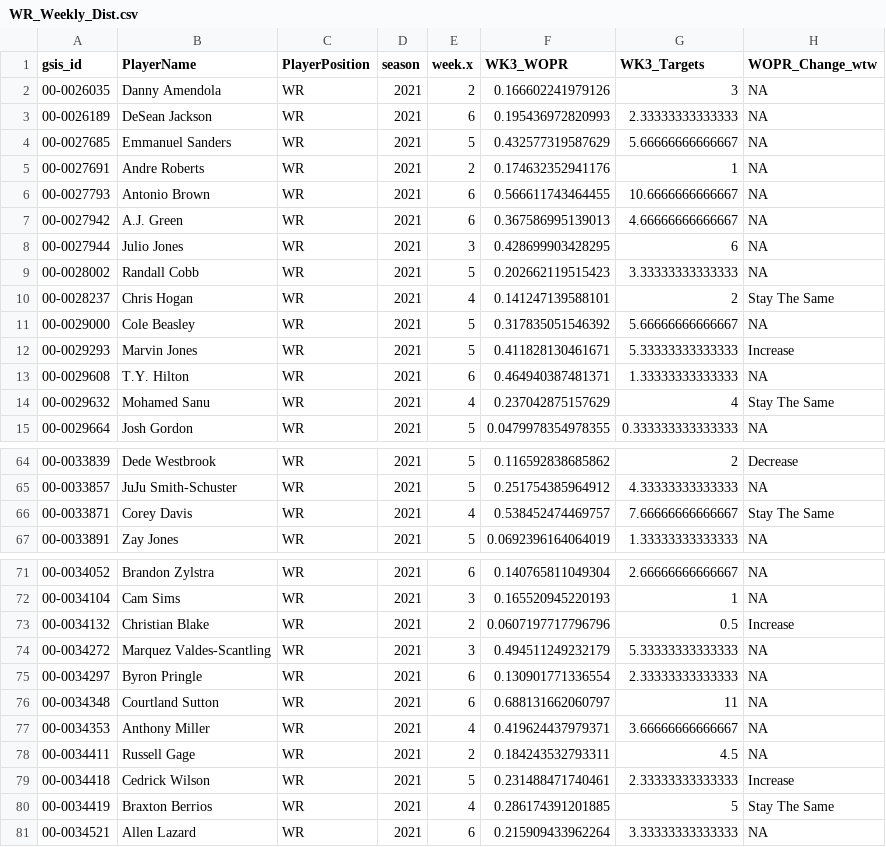
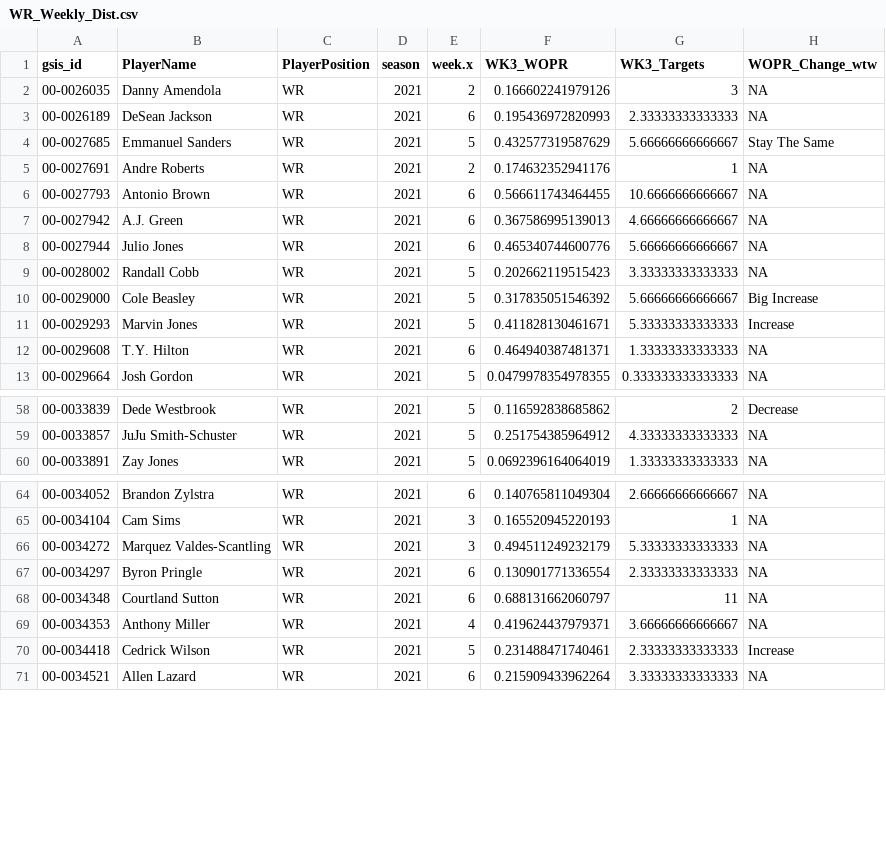
Before and after one commit to KoalatyStats/Test, a CSV file: WR_Weekly_Dist.csv, drawn as a sheet; only a part is shown, gaps mark what is left out; the diff covers the shown part only.

```diff
--- a/WR_Weekly_Dist.csv
+++ b/WR_Weekly_Dist.csv
@@ -3,3 +3,3 @@
 "00-0026189","DeSean Jackson","WR",2021,6,0.195436972820993,2.33333333333333,NA
-"00-0027685","Emmanuel Sanders","WR",2021,5,0.432577319587629,5.66666666666667,NA
+"00-0027685","Emmanuel Sanders","WR",2021,5,0.432577319587629,5.66666666666667,"Stay The Same"
 "00-0027691","Andre Roberts","WR",2021,2,0.174632352941176,1,NA
@@ -7,9 +7,7 @@
 "00-0027942","A.J. Green","WR",2021,6,0.367586995139013,4.66666666666667,NA
-"00-0027944","Julio Jones","WR",2021,3,0.428699903428295,6,NA
+"00-0027944","Julio Jones","WR",2021,6,0.465340744600776,5.66666666666667,NA
 "00-0028002","Randall Cobb","WR",2021,5,0.202662119515423,3.33333333333333,NA
-"00-0028237","Chris Hogan","WR",2021,4,0.141247139588101,2,"Stay The Same"
-"00-0029000","Cole Beasley","WR",2021,5,0.317835051546392,5.66666666666667,NA
+"00-0029000","Cole Beasley","WR",2021,5,0.317835051546392,5.66666666666667,"Big Increase"
 "00-0029293","Marvin Jones","WR",2021,5,0.411828130461671,5.33333333333333,"Increase"
 "00-0029608","T.Y. Hilton","WR",2021,6,0.464940387481371,1.33333333333333,NA
-"00-0029632","Mohamed Sanu","WR",2021,4,0.237042875157629,4,"Stay The Same"
 "00-0029664","Josh Gordon","WR",2021,5,0.0479978354978355,0.333333333333333,NA
@@ -65,3 +59,2 @@
 "00-0033857","JuJu Smith-Schuster","WR",2021,5,0.251754385964912,4.33333333333333,NA
-"00-0033871","Corey Davis","WR",2021,4,0.538452474469757,7.66666666666667,"Stay The Same"
 "00-0033891","Zay Jones","WR",2021,5,0.0692396164064019,1.33333333333333,NA
@@ -72,3 +65,2 @@
 "00-0034104","Cam Sims","WR",2021,3,0.165520945220193,1,NA
-"00-0034132","Christian Blake","WR",2021,2,0.0607197717796796,0.5,"Increase"
 "00-0034272","Marquez Valdes-Scantling","WR",2021,3,0.494511249232179,5.33333333333333,NA
@@ -77,5 +69,3 @@
 "00-0034353","Anthony Miller","WR",2021,4,0.419624437979371,3.66666666666667,NA
-"00-0034411","Russell Gage","WR",2021,2,0.184243532793311,4.5,NA
 "00-0034418","Cedrick Wilson","WR",2021,5,0.231488471740461,2.33333333333333,"Increase"
-"00-0034419","Braxton Berrios","WR",2021,4,0.286174391201885,5,"Stay The Same"
 "00-0034521","Allen Lazard","WR",2021,6,0.215909433962264,3.33333333333333,NA
```
Also changed, not shown: 15 removed rows and 11 edited cells elsewhere in this file, QuarterBack_Data.csv, Rushing_Back_Data.csv, 5 other files.
